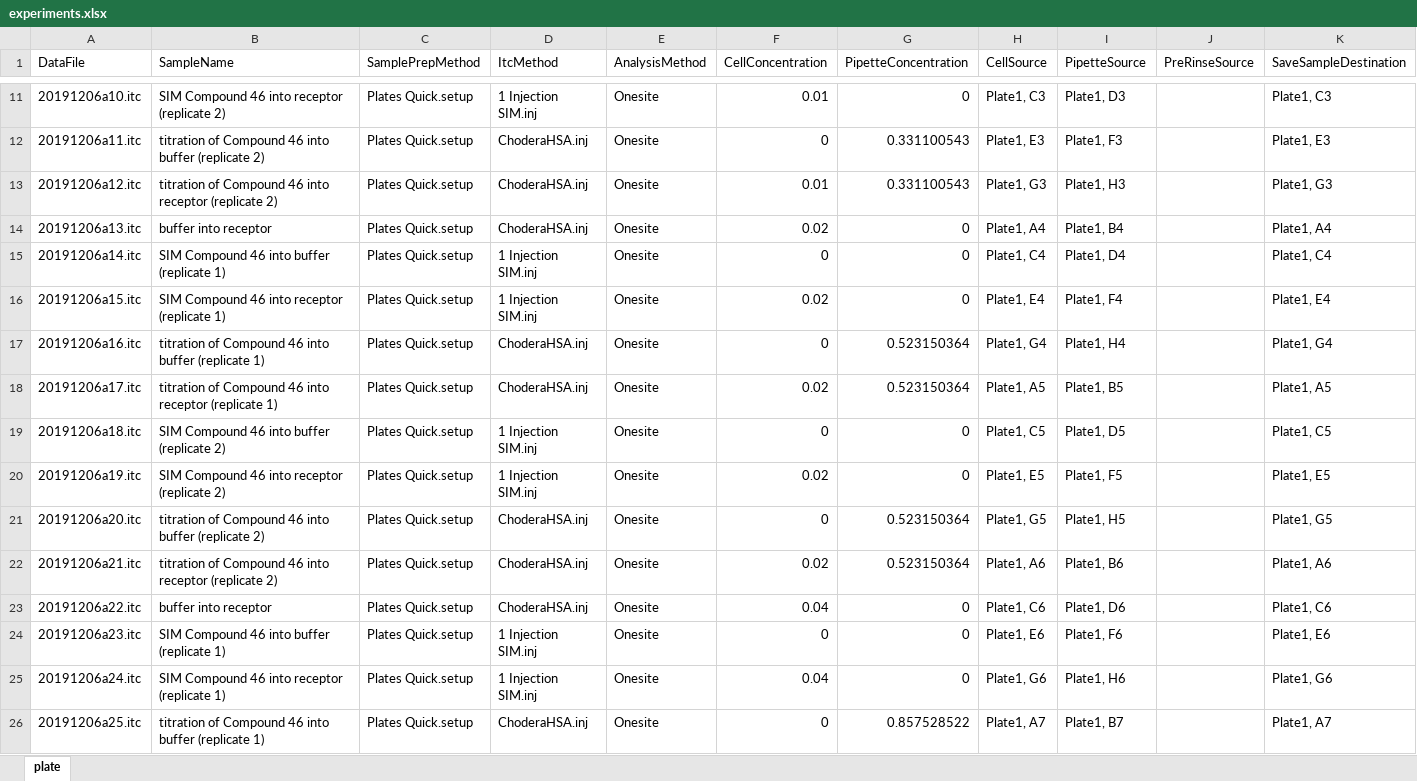
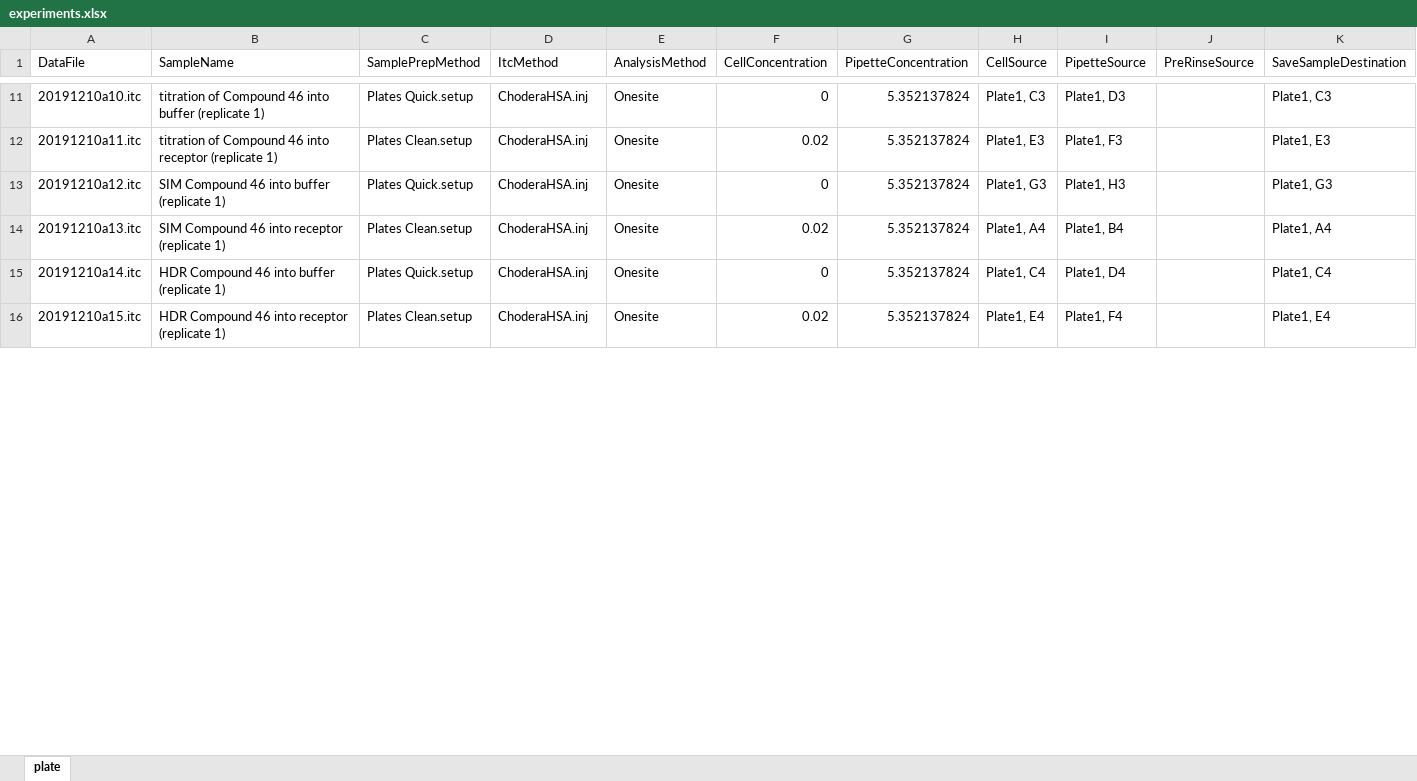
Before and after one commit to choderalab/itctools, an Excel workbook: examples/PHIPA/experiments.xlsx, sheet plate, drawn as a sheet; only a part is shown, gaps mark what is left out; values as stored, in another font and other column widths than the file's, no borders; the diff covers the shown part only; the diff names each change by its address in the sheet, - before the commit and + after, or states it on an @@ line.

```diff
--- a/examples/PHIPA/experiments.xlsx (sheet plate)
+++ b/examples/PHIPA/experiments.xlsx (sheet plate)
-A11 (DataFile): 20191206a10.itc
+A11 (DataFile): 20191210a10.itc
-B11 (SampleName): SIM Compound 46 into receptor (replicate 2)
+B11 (SampleName): titration of Compound 46 into buffer (replicate 1)
-D11 (ItcMethod): 1 Injection SIM.inj
+D11 (ItcMethod): ChoderaHSA.inj
-F11 (CellConcentration): 0.01
+F11 (CellConcentration): 0
-G11 (PipetteConcentration): 0
+G11 (PipetteConcentration): 5.352137824
-A12 (DataFile): 20191206a11.itc
+A12 (DataFile): 20191210a11.itc
-B12 (SampleName): …46 into buffer (replicate 2)
+B12 (SampleName): …46 into receptor (replicate 1)
-C12 (SamplePrepMethod): Plates Quick.setup
+C12 (SamplePrepMethod): Plates Clean.setup
-F12 (CellConcentration): 0
+F12 (CellConcentration): 0.02
-G12:G13 (PipetteConcentration): 0.331100543
+G12:G13 (PipetteConcentration): 5.352137824
-A13 (DataFile): 20191206a12.itc
+A13 (DataFile): 20191210a12.itc
-B13 (SampleName): titration of Compound 46 into receptor (replicate 2)
+B13 (SampleName): SIM Compound 46 into buffer (replicate 1)
-F13 (CellConcentration): 0.01
+F13 (CellConcentration): 0
-A14 (DataFile): 20191206a13.itc
+A14 (DataFile): 20191210a13.itc
-B14 (SampleName): buffer into receptor
+B14 (SampleName): SIM Compound 46 into receptor (replicate 1)
-C14 (SamplePrepMethod): Plates Quick.setup
+C14 (SamplePrepMethod): Plates Clean.setup
-G14:G16 (PipetteConcentration): 0
+G14:G16 (PipetteConcentration): 5.352137824
-A15 (DataFile): 20191206a14.itc
+A15 (DataFile): 20191210a14.itc
-B15 (SampleName): SIM Compound 46 into buffer (replicate 1)
+B15 (SampleName): HDR Compound 46 into buffer (replicate 1)
-D15:D16 (ItcMethod): 1 Injection SIM.inj
+D15:D16 (ItcMethod): ChoderaHSA.inj
-A16 (DataFile): 20191206a15.itc
+A16 (DataFile): 20191210a15.itc
-B16 (SampleName): SIM Compound 46 into receptor (replicate 1)
+B16 (SampleName): HDR Compound 46 into receptor (replicate 1)
-C16 (SamplePrepMethod): Plates Quick.setup
+C16 (SamplePrepMethod): Plates Clean.setup
-row 17: 20191206a16.itc | titration of Compound 46 into buffer (replicate 1) | Plates Quick.setup | ChoderaHSA.inj | Onesite | 0 | 0.523150364 | Plate1, G4 | Plate1, H4 |  | Plate1, G4
-row 18: 20191206a17.itc | titration of Compound 46 into receptor (replicate 1) | Plates Quick.setup | ChoderaHSA.inj | Onesite | 0.02 | 0.523150364 | Plate1, A5 | Plate1, B5 |  | Plate1, A5
-row 19: 20191206a18.itc | SIM Compound 46 into buffer (replicate 2) | Plates Quick.setup | 1 Injection SIM.inj | Onesite | 0 | 0 | Plate1, C5 | Plate1, D5 |  | Plate1, C5
-row 20: 20191206a19.itc | SIM Compound 46 into receptor (replicate 2) | Plates Quick.setup | 1 Injection SIM.inj | Onesite | 0.02 | 0 | Plate1, E5 | Plate1, F5 |  | Plate1, E5
-row 21: 20191206a20.itc | titration of Compound 46 into buffer (replicate 2) | Plates Quick.setup | ChoderaHSA.inj | Onesite | 0 | 0.523150364 | Plate1, G5 | Plate1, H5 |  | Plate1, G5
-row 22: 20191206a21.itc | titration of Compound 46 into receptor (replicate 2) | Plates Quick.setup | ChoderaHSA.inj | Onesite | 0.02 | 0.523150364 | Plate1, A6 | Plate1, B6 |  | Plate1, A6
-row 23: 20191206a22.itc | buffer into receptor | Plates Quick.setup | ChoderaHSA.inj | Onesite | 0.04 | 0 | Plate1, C6 | Plate1, D6 |  | Plate1, C6
-row 24: 20191206a23.itc | SIM Compound 46 into buffer (replicate 1) | Plates Quick.setup | 1 Injection SIM.inj | Onesite | 0 | 0 | Plate1, E6 | Plate1, F6 |  | Plate1, E6
-row 25: 20191206a24.itc | SIM Compound 46 into receptor (replicate 1) | Plates Quick.setup | 1 Injection SIM.inj | Onesite | 0.04 | 0 | Plate1, G6 | Plate1, H6 |  | Plate1, G6
-row 26: 20191206a25.itc | titration of Compound 46 into buffer (replicate 1) | Plates Quick.setup | ChoderaHSA.inj | Onesite | 0 | 0.857528522 | Plate1, A7 | Plate1, B7 |  | Plate1, A7
```
Also changed, not shown: 6 removed rows and 37 edited cells elsewhere in this sheet, 5 other files.
